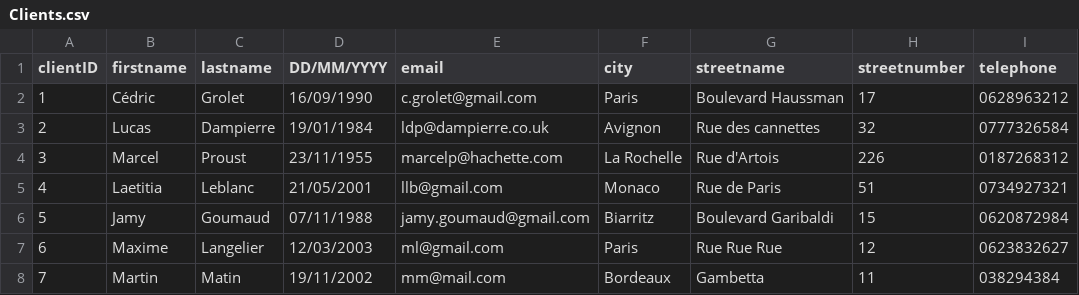
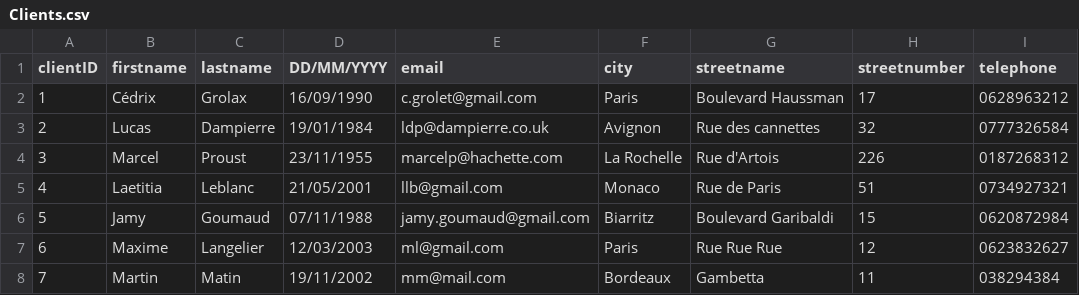
Before and after one commit to Guereak/Projet-camion, a CSV file: TransConnect_Console/TransConnect_Console/Ressources/Clients.csv, drawn as a sheet; only a part is shown; the diff names each change by its address in the sheet, - before the commit and + after, or states it on an @@ line.

```diff
--- a/TransConnect_Console/TransConnect_Console/Ressources/Clients.csv
+++ b/TransConnect_Console/TransConnect_Console/Ressources/Clients.csv
-B2 (firstname): Cédric
+B2 (firstname): Cédrix
-C2 (lastname): Grolet
+C2 (lastname): Grolax
```
Also changed, not shown: TransConnect_Console/TransConnect_Console/Ressources/Commandes.csv, 4 other files.
